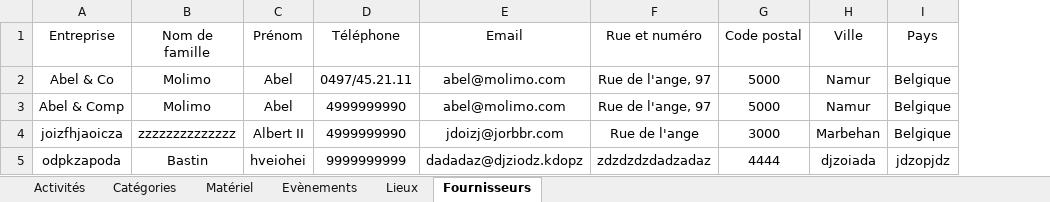
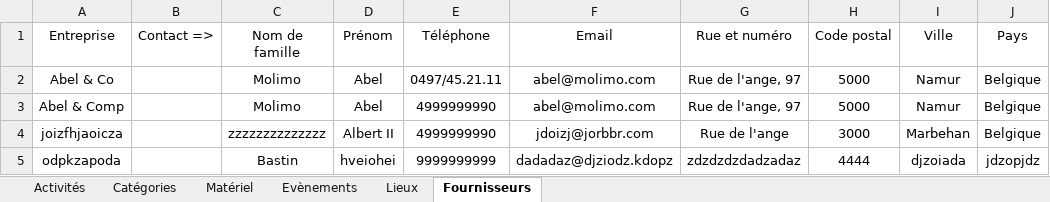
Before and after one commit to CyrielBastin/blacklights, an Excel workbook: import_models/models.xlsx, sheet Fournisseurs, drawn as a sheet; values as stored, in another font and other column widths than the file's, no borders; the diff names each change by its address in the sheet, - before the commit and + after, or states it on an @@ line.

```diff
--- a/import_models/models.xlsx (sheet Fournisseurs)
+++ b/import_models/models.xlsx (sheet Fournisseurs)
+column B (Contact =>), empty
```
Also changed, not shown: sheet Evènements, sheet Lieux.
